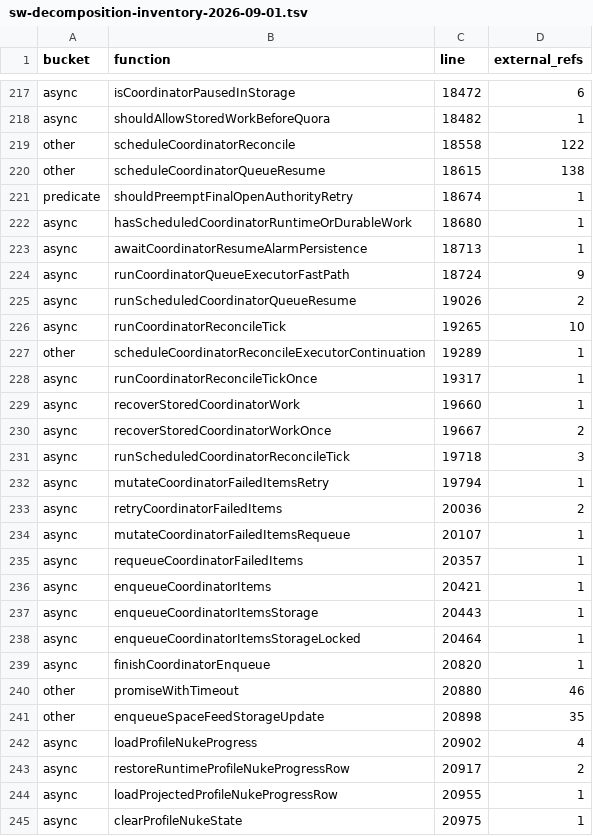
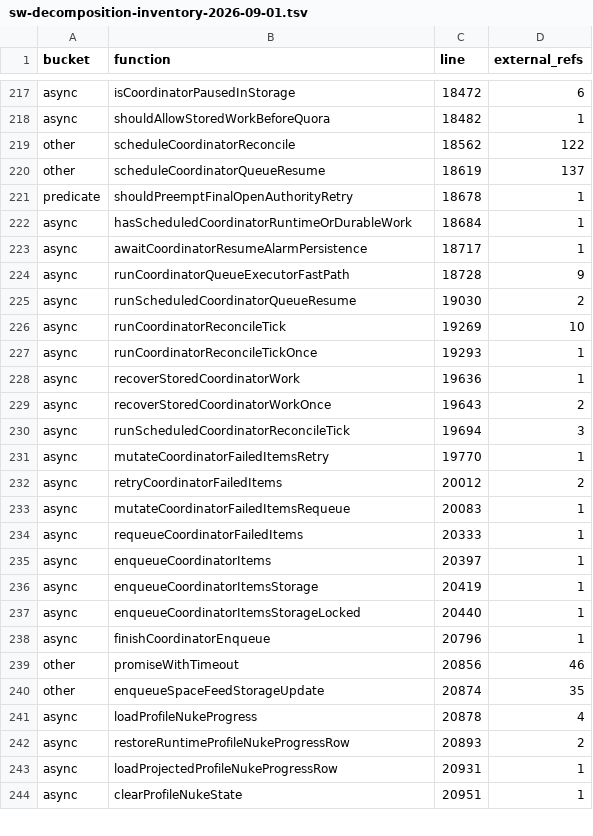
Before and after one commit to dad4x/mute-block-main, a TSV file: sw-decomposition-inventory-2026-09-01.tsv, drawn as a sheet; only a part is shown, gaps mark what is left out; the diff covers the shown part only.

```diff
--- a/sw-decomposition-inventory-2026-09-01.tsv
+++ b/sw-decomposition-inventory-2026-09-01.tsv
@@ -218,28 +218,27 @@ async	isCoordinatorPausedInStorage	18472	6
 async	shouldAllowStoredWorkBeforeQuora	18482	1
-other	scheduleCoordinatorReconcile	18558	122
-other	scheduleCoordinatorQueueResume	18615	138
-predicate	shouldPreemptFinalOpenAuthorityRetry	18674	1
-async	hasScheduledCoordinatorRuntimeOrDurableWork	18680	1
-async	awaitCoordinatorResumeAlarmPersistence	18713	1
-async	runCoordinatorQueueExecutorFastPath	18724	9
-async	runScheduledCoordinatorQueueResume	19026	2
-async	runCoordinatorReconcileTick	19265	10
-other	scheduleCoordinatorReconcileExecutorContinuation	19289	1
-async	runCoordinatorReconcileTickOnce	19317	1
-async	recoverStoredCoordinatorWork	19660	1
-async	recoverStoredCoordinatorWorkOnce	19667	2
-async	runScheduledCoordinatorReconcileTick	19718	3
-async	mutateCoordinatorFailedItemsRetry	19794	1
-async	retryCoordinatorFailedItems	20036	2
-async	mutateCoordinatorFailedItemsRequeue	20107	1
-async	requeueCoordinatorFailedItems	20357	1
-async	enqueueCoordinatorItems	20421	1
-async	enqueueCoordinatorItemsStorage	20443	1
-async	enqueueCoordinatorItemsStorageLocked	20464	1
-async	finishCoordinatorEnqueue	20820	1
-other	promiseWithTimeout	20880	46
-other	enqueueSpaceFeedStorageUpdate	20898	35
-async	loadProfileNukeProgress	20902	4
-async	restoreRuntimeProfileNukeProgressRow	20917	2
-async	loadProjectedProfileNukeProgressRow	20955	1
-async	clearProfileNukeState	20975	1
+other	scheduleCoordinatorReconcile	18562	122
+other	scheduleCoordinatorQueueResume	18619	137
+predicate	shouldPreemptFinalOpenAuthorityRetry	18678	1
+async	hasScheduledCoordinatorRuntimeOrDurableWork	18684	1
+async	awaitCoordinatorResumeAlarmPersistence	18717	1
+async	runCoordinatorQueueExecutorFastPath	18728	9
+async	runScheduledCoordinatorQueueResume	19030	2
+async	runCoordinatorReconcileTick	19269	10
+async	runCoordinatorReconcileTickOnce	19293	1
+async	recoverStoredCoordinatorWork	19636	1
+async	recoverStoredCoordinatorWorkOnce	19643	2
+async	runScheduledCoordinatorReconcileTick	19694	3
+async	mutateCoordinatorFailedItemsRetry	19770	1
+async	retryCoordinatorFailedItems	20012	2
+async	mutateCoordinatorFailedItemsRequeue	20083	1
+async	requeueCoordinatorFailedItems	20333	1
+async	enqueueCoordinatorItems	20397	1
+async	enqueueCoordinatorItemsStorage	20419	1
+async	enqueueCoordinatorItemsStorageLocked	20440	1
+async	finishCoordinatorEnqueue	20796	1
+other	promiseWithTimeout	20856	46
+other	enqueueSpaceFeedStorageUpdate	20874	35
+async	loadProfileNukeProgress	20878	4
+async	restoreRuntimeProfileNukeProgressRow	20893	2
+async	loadProjectedProfileNukeProgressRow	20931	1
+async	clearProfileNukeState	20951	1
```
Also changed, not shown: 117 edited cells elsewhere in this file, 3 other files.
